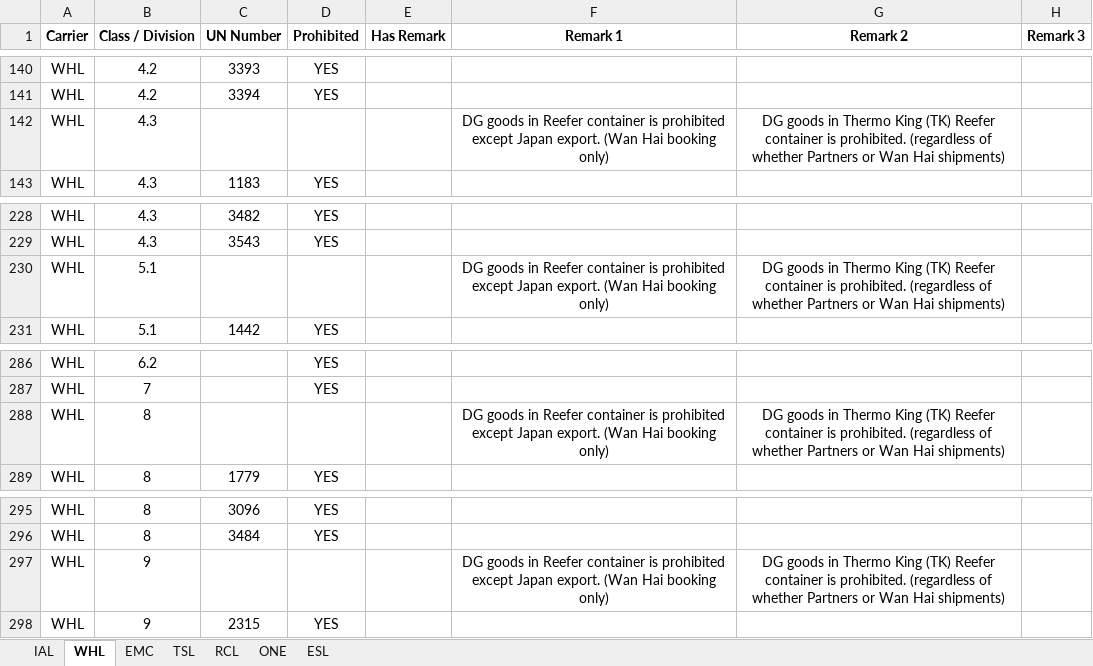
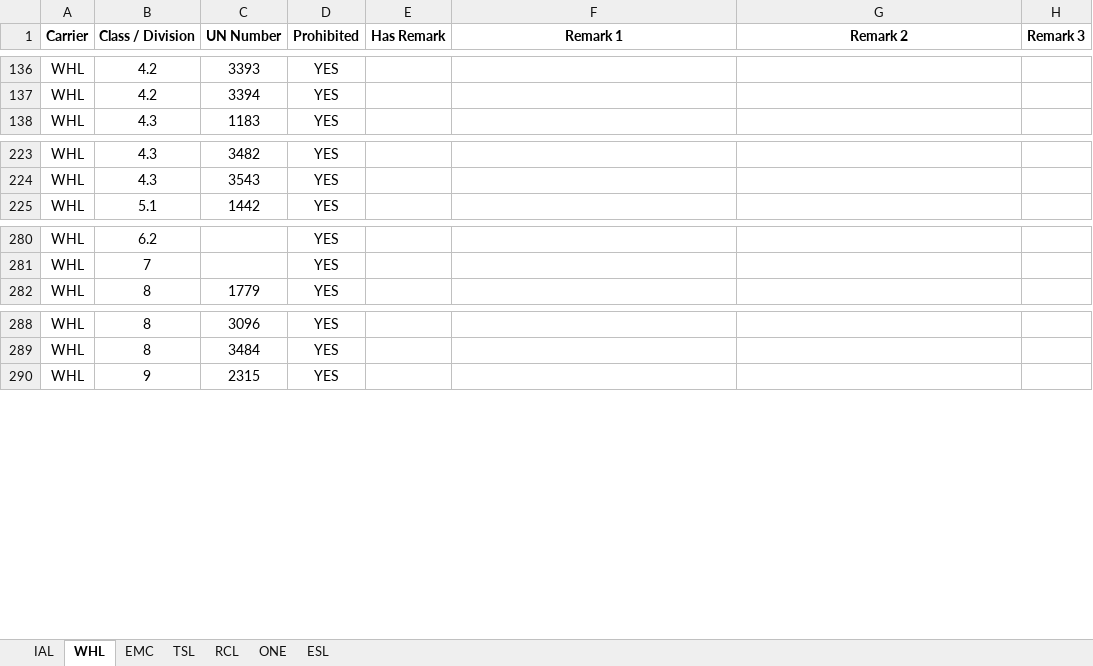
Before and after one commit to leetingyu123-a11y/dg-search-system, an Excel workbook: dg_list.xlsx, sheet WHL, drawn as a sheet; only a part is shown, gaps mark what is left out; values as stored, in another font and other column widths than the file's, no borders; removed rows and columns are numbered as before the commit, all else as after; the diff covers the shown part only; the diff names each change by its address in the sheet, - before the commit and + after, or states it on an @@ line.

```diff
--- a/dg_list.xlsx (sheet WHL)
+++ b/dg_list.xlsx (sheet WHL)
-row 142: WHL | 4.3 |  |  |  | DG goods in Reefer container is prohibited except Japan export. (Wan Hai booking only) | DG goods in Thermo King (TK) Reefer container is prohibited. (regardless of whether Partners or Wan Hai shipments)
-row 230: WHL | 5.1 |  |  |  | DG goods in Reefer container is prohibited except Japan export. (Wan Hai booking only) | DG goods in Thermo King (TK) Reefer container is prohibited. (regardless of whether Partners or Wan Hai shipments)
-row 288: WHL | 8 |  |  |  | DG goods in Reefer container is prohibited except Japan export. (Wan Hai booking only) | DG goods in Thermo King (TK) Reefer container is prohibited. (regardless of whether Partners or Wan Hai shipments)
-row 297: WHL | 9 |  |  |  | DG goods in Reefer container is prohibited except Japan export. (Wan Hai booking only) | DG goods in Thermo King (TK) Reefer container is prohibited. (regardless of whether Partners or Wan Hai shipments)
```
Also changed, not shown: 1 added row and 5 removed rows elsewhere in this sheet, sheet EMC, sheet IAL.
